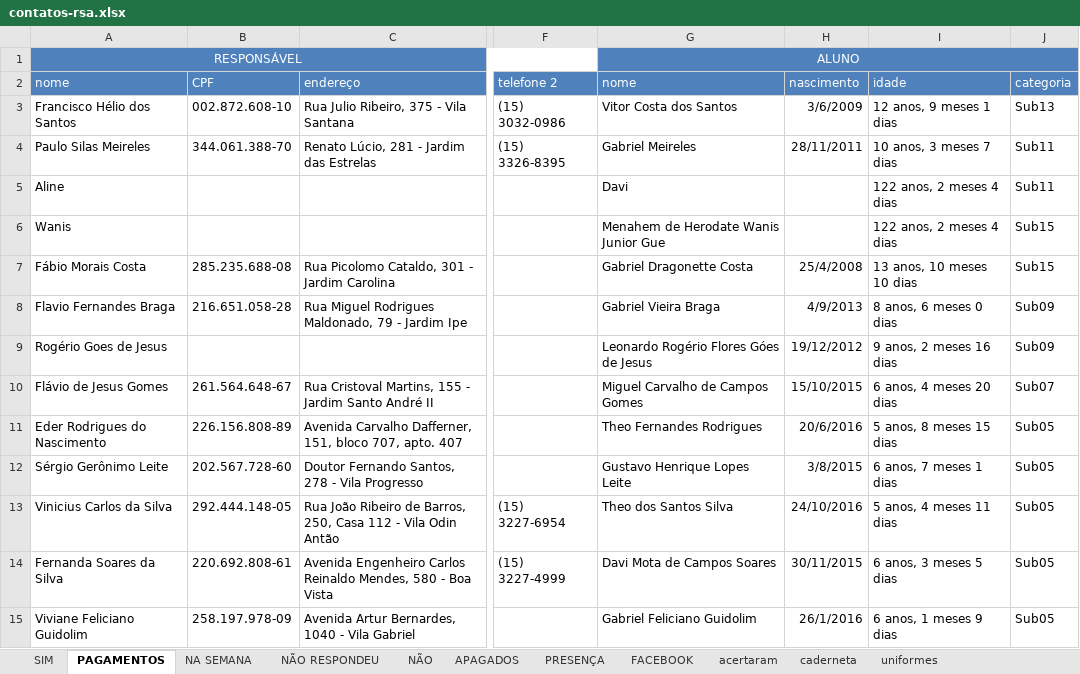
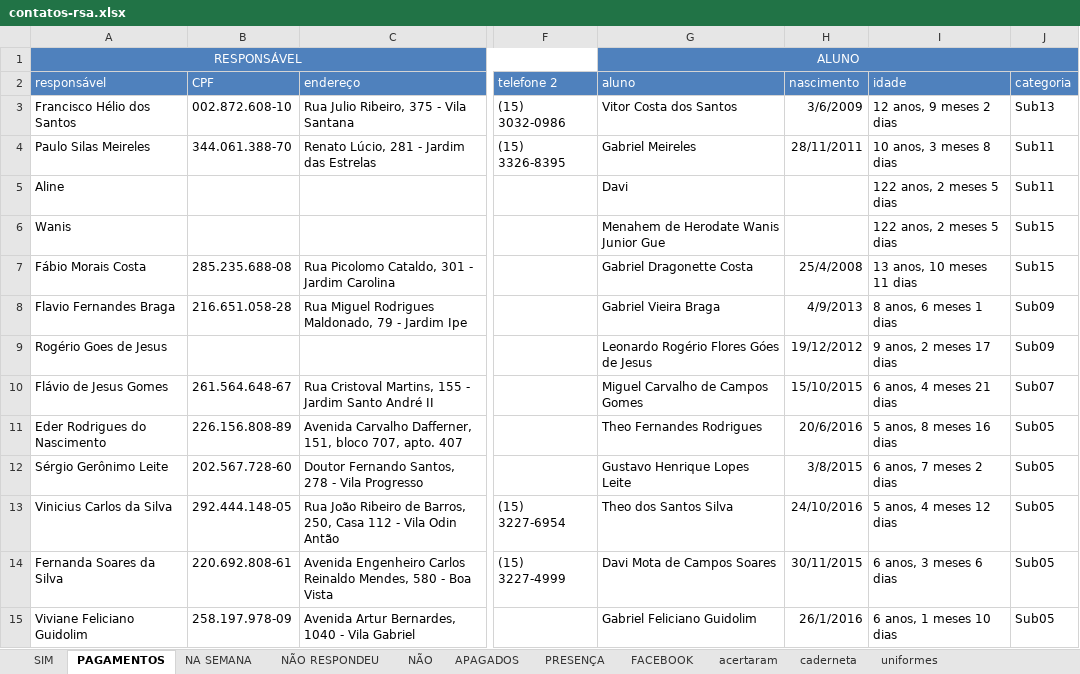
Before and after one commit to paivadaniel/contatos-rsa, an Excel workbook: contatos-rsa.xlsx, sheet PAGAMENTOS, drawn as a sheet; only a part is shown, gaps mark what is left out; values as stored, in another font and other column widths than the file's, no borders; the diff covers the shown part only; the diff names each change by its address in the sheet, - before the commit and + after, or states it on an @@ line.

```diff
--- a/contatos-rsa.xlsx (sheet PAGAMENTOS)
+++ b/contatos-rsa.xlsx (sheet PAGAMENTOS)
-A2: nome
+A2: responsável
-G2: nome
+G2: aluno
-I3: 12 anos, 9 meses 1 dias
+I3: 12 anos, 9 meses 2 dias
-I4: 10 anos, 3 meses 7 dias
+I4: 10 anos, 3 meses 8 dias
-I5:I6: 122 anos, 2 meses 4 dias
+I5:I6: 122 anos, 2 meses 5 dias
-I7: 13 anos, 10 meses 10 dias
+I7: 13 anos, 10 meses 11 dias
-I8: 8 anos, 6 meses 0 dias
+I8: 8 anos, 6 meses 1 dias
-I9: 9 anos, 2 meses 16 dias
+I9: 9 anos, 2 meses 17 dias
-I10: 6 anos, 4 meses 20 dias
+I10: 6 anos, 4 meses 21 dias
-I11: 5 anos, 8 meses 15 dias
+I11: 5 anos, 8 meses 16 dias
-I12: 6 anos, 7 meses 1 dias
+I12: 6 anos, 7 meses 2 dias
-I13: 5 anos, 4 meses 11 dias
+I13: 5 anos, 4 meses 12 dias
-I14: 6 anos, 3 meses 5 dias
+I14: 6 anos, 3 meses 6 dias
-I15: 6 anos, 1 meses 9 dias
+I15: 6 anos, 1 meses 10 dias
```
Also changed, not shown: 1 added row, 1 removed row and 27 edited cells elsewhere in this sheet, sheet PRESENÇA, sheet acertaram, sheet caderneta, sheet uniformes, 1 other file.
